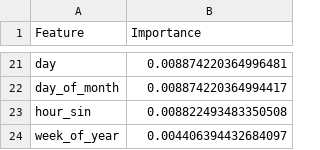
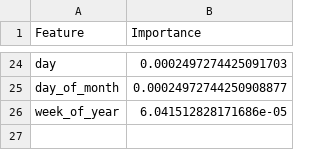
Before and after one commit to springboardmentor1361k/Smart-Energy-Consumption-Analysis-and-Prediction-using-Machine-Learning-with-Device-Level-Insights-, a CSV file: processed_data/feature_importance.csv, drawn as a sheet; only a part is shown, gaps mark what is left out; removed rows and columns are numbered as before the commit, all else as after; the diff covers the shown part only; the diff names each change by its address in the sheet, - before the commit and + after, or states it on an @@ line.

```diff
--- a/processed_data/feature_importance.csv
+++ b/processed_data/feature_importance.csv
-B24 (Importance): 0.008874220364996481
+B24 (Importance): 0.0002497274425091703
-B25 (Importance): 0.008874220364994417
+B25 (Importance): 0.00024972744250908877
-row 23: hour_sin | 0.008822493483350508
-B26 (Importance): 0.004406394432684097
+B26 (Importance): 6.041512828171686e-05
```
Also changed, not shown: 15 added rows, 12 removed rows and 7 edited cells elsewhere in this file, 26 other files.
